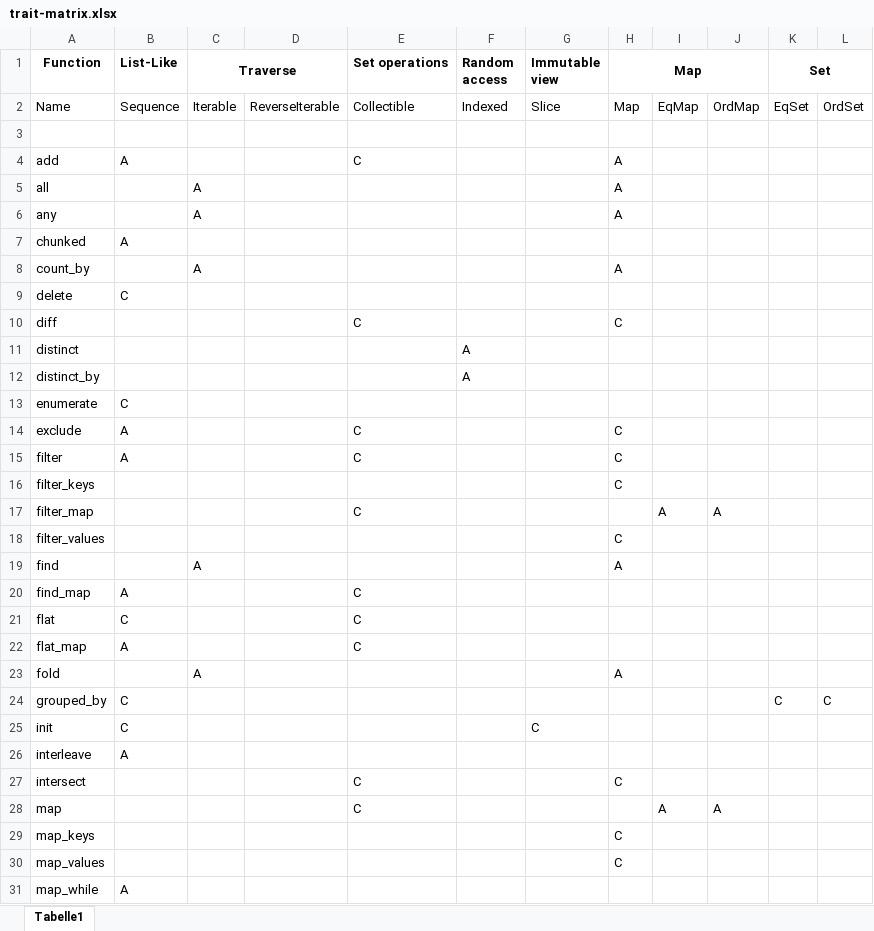
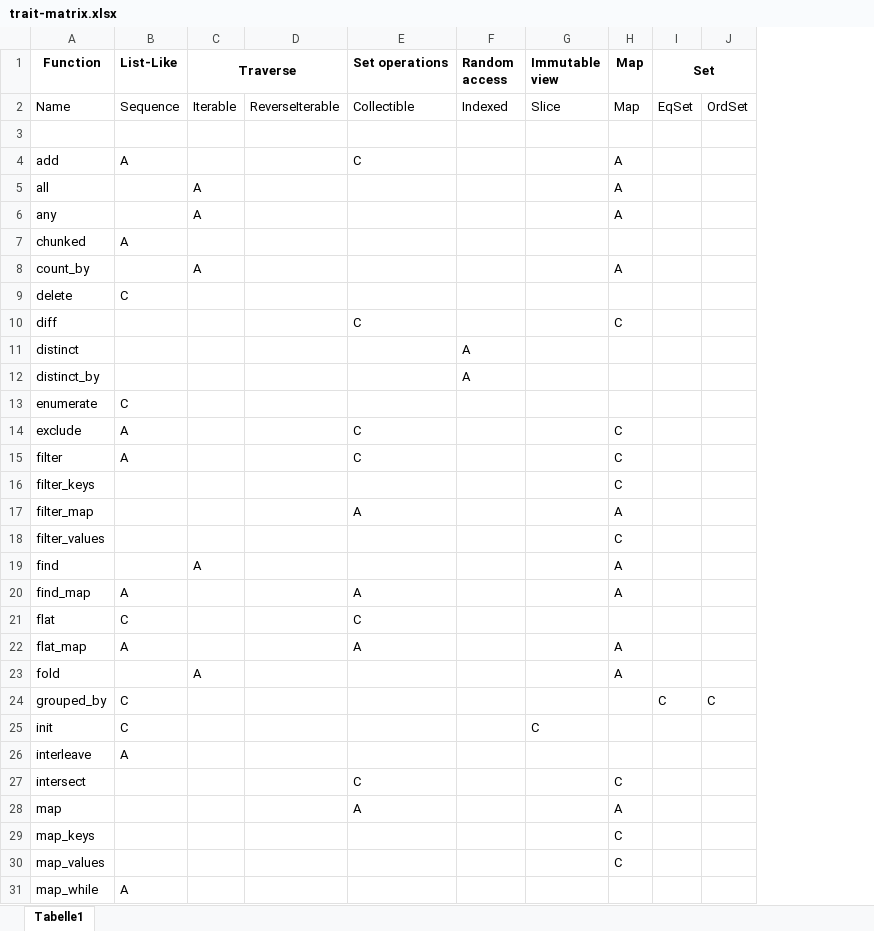
Before and after one commit to martin-ockajak/cantrip, an Excel workbook: trait-matrix.xlsx, sheet Tabelle1, drawn as a sheet; only a part is shown; values as stored, in another font and other column widths than the file's, no borders; the diff names each change by its address in the sheet, - before the commit and + after, or states it on an @@ line.

```diff
--- a/trait-matrix.xlsx (sheet Tabelle1)
+++ b/trait-matrix.xlsx (sheet Tabelle1)
-column I, rows 2-28: EqMap |  |  |  |  |  |  |  |  |  |  |  |  |  |  | A |  |  |  |  |  |  |  |  |  |  | A
-column J, rows 2-28: OrdMap |  |  |  |  |  |  |  |  |  |  |  |  |  |  | A |  |  |  |  |  |  |  |  |  |  | A
-H1:J1 merged
-E17 (Set operations): C
+E17 (Set operations): A
-H17 (Map): (empty)
+H17 (Map): A
-E20 (Set operations): C
+E20 (Set operations): A
-H20 (Map): (empty)
+H20 (Map): A
-E22 (Set operations): C
+E22 (Set operations): A
-H22 (Map): (empty)
+H22 (Map): A
-E28 (Set operations): C
+E28 (Set operations): A
-H28 (Map): (empty)
+H28 (Map): A
```
Also changed, not shown: 1 other file.
